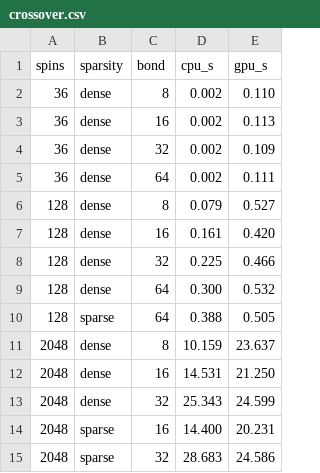
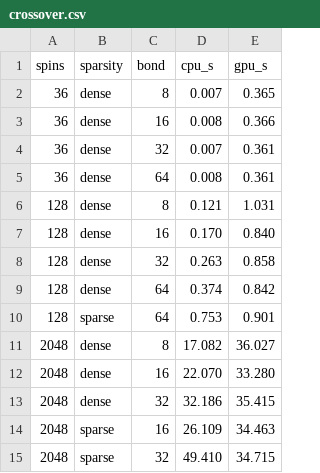
Before and after one commit to iitis/spinglass-text, a CSV file: benchmarks/crossover.csv, drawn as a sheet.

```diff
--- a/benchmarks/crossover.csv
+++ b/benchmarks/crossover.csv
@@ -1,15 +1,15 @@
 spins,sparsity,bond,cpu_s,gpu_s
-36,dense,8,0.002,0.110
-36,dense,16,0.002,0.113
-36,dense,32,0.002,0.109
-36,dense,64,0.002,0.111
-128,dense,8,0.079,0.527
-128,dense,16,0.161,0.420
-128,dense,32,0.225,0.466
-128,dense,64,0.300,0.532
-128,sparse,64,0.388,0.505
-2048,dense,8,10.159,23.637
-2048,dense,16,14.531,21.250
-2048,dense,32,25.343,24.599
-2048,sparse,16,14.400,20.231
-2048,sparse,32,28.683,24.586
+36,dense,8,0.007,0.365
+36,dense,16,0.008,0.366
+36,dense,32,0.007,0.361
+36,dense,64,0.008,0.361
+128,dense,8,0.121,1.031
+128,dense,16,0.170,0.840
+128,dense,32,0.263,0.858
+128,dense,64,0.374,0.842
+128,sparse,64,0.753,0.901
+2048,dense,8,17.082,36.027
+2048,dense,16,22.070,33.280
+2048,dense,32,32.186,35.415
+2048,sparse,16,26.109,34.463
+2048,sparse,32,49.410,34.715
```
Also changed, not shown: benchmarks/div3.csv, benchmarks/div3_extra.csv, 3 other files.
